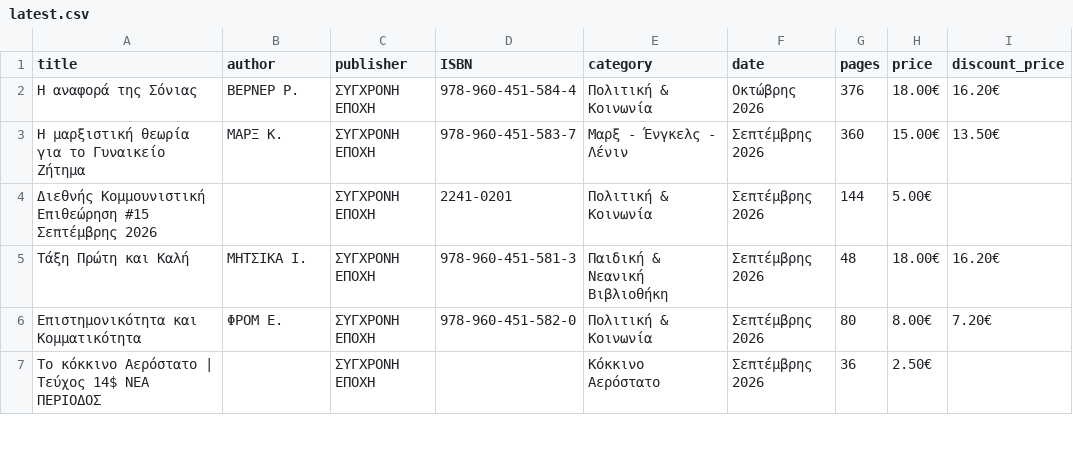
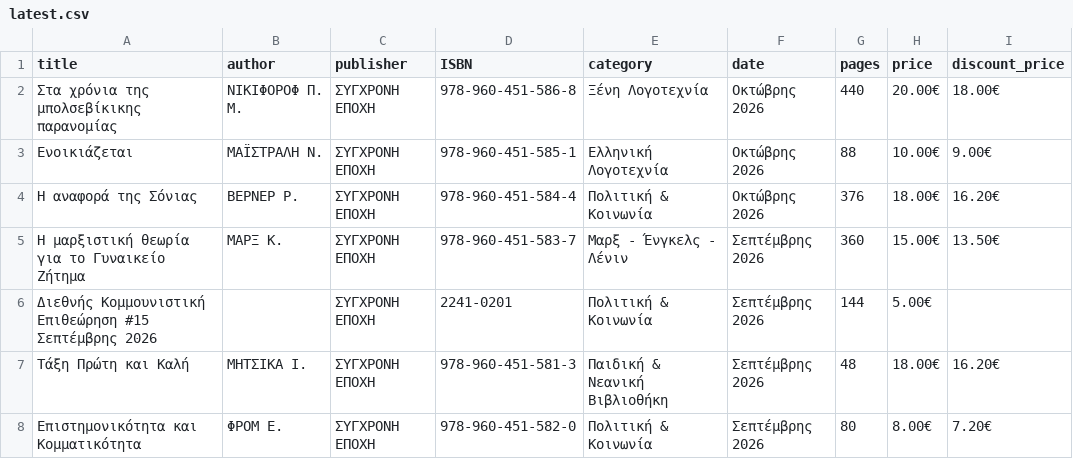
Before and after one commit to AppTesterMC/sep-books-catalog, a CSV file: data/latest.csv, drawn as a sheet; only a part is shown; the shorter side is filled out with more unchanged rows.

```diff
--- a/data/latest.csv
+++ b/data/latest.csv
@@ -1,2 +1,4 @@
 title,author,publisher,ISBN,category,date,pages,price,discount_price
+Στα χρόνια της μπολσεβίκικης παρανομίας,ΝΙΚΙΦΟΡΟΦ Π. Μ.,ΣΥΓΧΡΟΝΗ ΕΠΟΧΗ,978-960-451-586-8,Ξένη Λογοτεχνία,Οκτώβρης 2026,440,20.00€ , 18.00€
+Ενοικιάζεται,ΜΑΪΣΤΡΑΛΗ Ν.,ΣΥΓΧΡΟΝΗ ΕΠΟΧΗ,978-960-451-585-1,Ελληνική Λογοτεχνία,Οκτώβρης 2026,88,10.00€ , 9.00€
 Η αναφορά της Σόνιας,ΒΕΡΝΕΡ Ρ.,ΣΥΓΧΡΟΝΗ ΕΠΟΧΗ,978-960-451-584-4,Πολιτική & Κοινωνία,Οκτώβρης 2026,376,18.00€ , 16.20€
```
Also changed, not shown: 2 other files.
